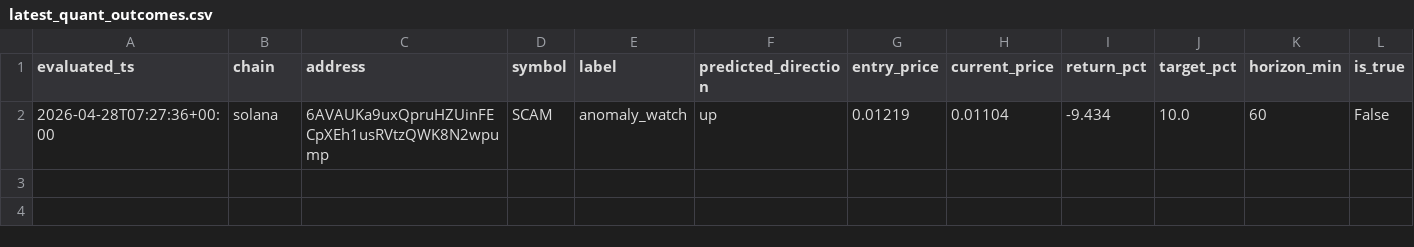
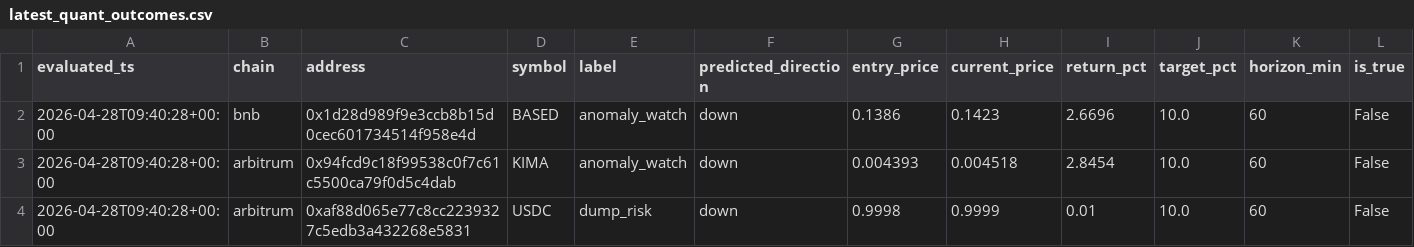
Before and after one commit to Azalyst/birdeye.so, a CSV file: reports/latest_quant_outcomes.csv, drawn as a sheet; only a part is shown; removed rows and columns are numbered as before the commit, all else as after; rows hold the shown columns only; the diff names each change by its address in the sheet, - before the commit and + after, or states it on an @@ line.

```diff
--- a/reports/latest_quant_outcomes.csv
+++ b/reports/latest_quant_outcomes.csv
-row 2: 2026-04-28T07:27:36+00:00 | solana | 6AVAUKa9uxQpruHZUinFECpXEh1usRVtzQWK8N2wpump | SCAM | anomaly_watch | up | 0.01219 | 0.01104 | -9.434 | 10.0 | 60 | False
+row 2: 2026-04-28T09:40:28+00:00 | bnb | 0x1d28d989f9e3ccb8b15d0cec601734514f958e4d | BASED | anomaly_watch | down | 0.1386 | 0.1423 | 2.6696 | 10.0 | 60 | False
+row 3: 2026-04-28T09:40:28+00:00 | arbitrum | 0x94fcd9c18f99538c0f7c61c5500ca79f0d5c4dab | KIMA | anomaly_watch | down | 0.004393 | 0.004518 | 2.8454 | 10.0 | 60 | False
+row 4: 2026-04-28T09:40:28+00:00 | arbitrum | 0xaf88d065e77c8cc2239327c5edb3a432268e5831 | USDC | dump_risk | down | 0.9998 | 0.9999 | 0.01 | 10.0 | 60 | False
```
Also changed, not shown: reports/latest_quant_signals.csv, 10 other files.
